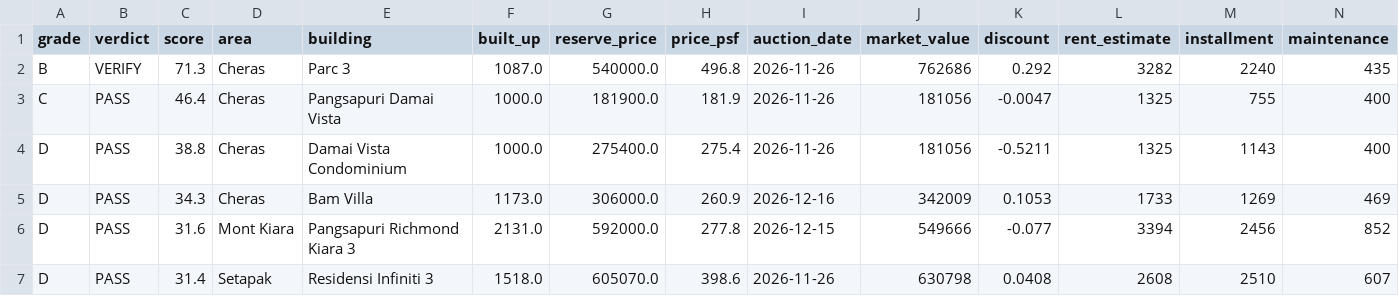
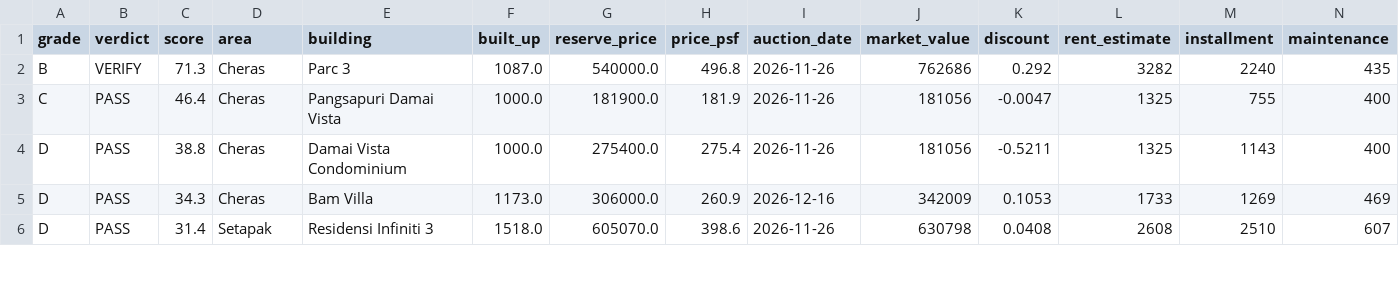
Before and after one commit to yeohzeyong/hi, a CSV file: docs/shortlist.csv, drawn as a sheet; only a part is shown; removed rows and columns are numbered as before the commit, all else as after; rows hold the shown columns only; the diff covers the shown part only; the diff names each change by its address in the sheet, - before the commit and + after, or states it on an @@ line.

```diff
--- a/docs/shortlist.csv
+++ b/docs/shortlist.csv
-row 6: D | PASS | 31.6 | Mont Kiara | Pangsapuri Richmond Kiara 3 | 2131.0 | 592000.0 | 277.8 | 2026-12-15 | 549666 | -0.077 | 3394 | 2456 | 852
```
Also changed, not shown: 1 added row and 2 edited cells elsewhere in this file, 3 other files.
